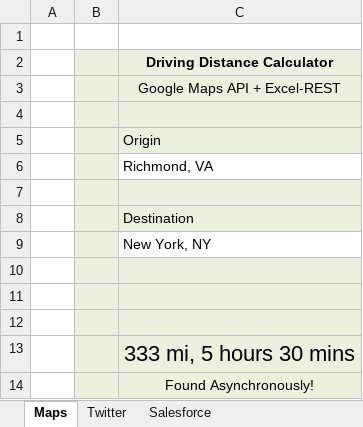
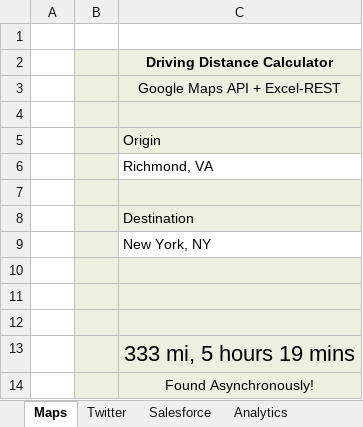
Before and after one commit to VBA-tools/VBA-Web, an Excel workbook: examples/Excel-REST - Example.xlsm, sheet Maps, drawn as a sheet; values as stored, in another font and other column widths than the file's, no borders; charts and pictures not drawn; the diff names each change by its address in the sheet, - before the commit and + after, or states it on an @@ line.

Commit message:
Add Google Analytics example and authenticator

```diff
--- a/examples/Excel-REST - Example.xlsm (sheet Maps)
+++ b/examples/Excel-REST - Example.xlsm (sheet Maps)
+sheet tab: Analytics
-C13: 333 mi, 5 hours 30 mins
+C13: 333 mi, 5 hours 19 mins
```
Also changed, not shown: charts or pictures, 3 other files.
